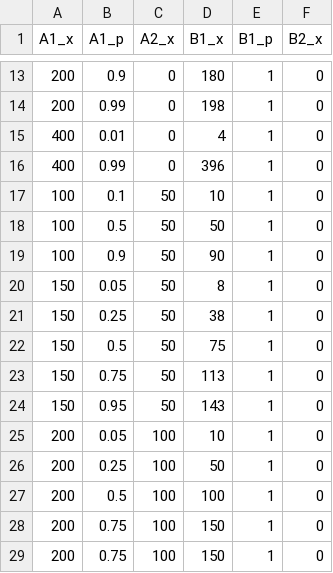
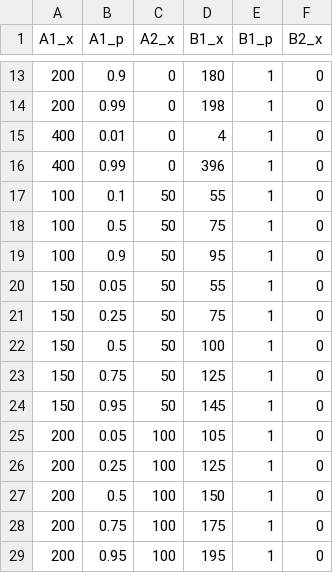
Before and after one commit to benj1003/Comparing-normative-and-descriptive-models-of-probability-weighting, a CSV file: Python scripts/Gambles.csv, drawn as a sheet; only a part is shown, gaps mark what is left out.

Commit message:
Fixing simple mistake in EV

```diff
--- a/Python scripts/Gambles.csv
+++ b/Python scripts/Gambles.csv
@@ -16,14 +16,14 @@ A1_x;A1_p;A2_x;B1_x;B1_p;B2_x
 400;0.99;0;396;1;0
-100;0.1;50;10;1;0
-100;0.5;50;50;1;0
-100;0.9;50;90;1;0
-150;0.05;50;8;1;0
-150;0.25;50;38;1;0
-150;0.5;50;75;1;0
-150;0.75;50;113;1;0
-150;0.95;50;143;1;0
-200;0.05;100;10;1;0
-200;0.25;100;50;1;0
-200;0.5;100;100;1;0
-200;0.75;100;150;1;0
-200;0.75;100;150;1;0
+100;0.1;50;55;1;0
+100;0.5;50;75;1;0
+100;0.9;50;95;1;0
+150;0.05;50;55;1;0
+150;0.25;50;75;1;0
+150;0.5;50;100;1;0
+150;0.75;50;125;1;0
+150;0.95;50;145;1;0
+200;0.05;100;105;1;0
+200;0.25;100;125;1;0
+200;0.5;100;150;1;0
+200;0.75;100;175;1;0
+200;0.95;100;195;1;0
```
